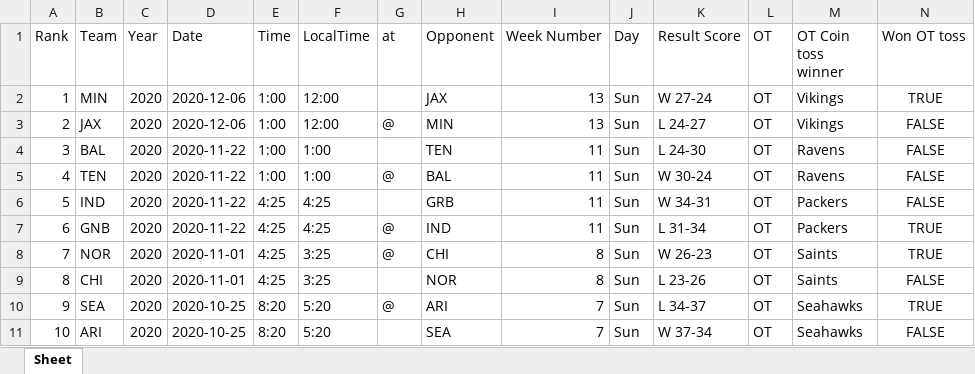
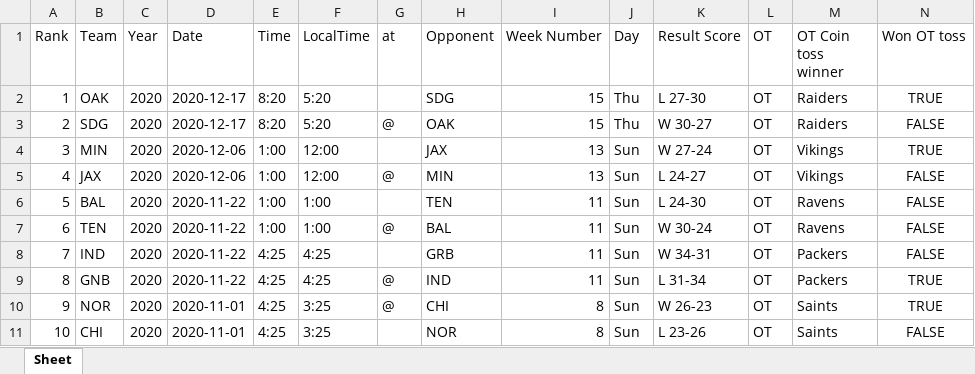
Before and after one commit to alexkenan/nfl_overtime, an Excel workbook: overtimes_clean.xlsx, sheet Sheet, drawn as a sheet; only a part is shown; the shorter side is filled out with more unchanged rows; values as stored, in another font and other column widths than the file's, no borders; table styles not drawn; addresses are those after the commit; rows hold the shown columns only; the diff names each change by its address in the sheet, - before the commit and + after, or states it on an @@ line.

Commit message:
Add files via upload

```diff
--- a/overtimes_clean.xlsx (sheet Sheet)
+++ b/overtimes_clean.xlsx (sheet Sheet)
+row 2: 1 | OAK | 2020 | 2020-12-17 | 8:20 | 5:20 |  | SDG | 15 | Thu | L 27-30 | OT | Raiders | TRUE
+row 3: 2 | SDG | 2020 | 2020-12-17 | 8:20 | 5:20 | @ | OAK | 15 | Thu | W 30-27 | OT | Raiders | FALSE
@@ column A (Rank) renumbered from row 4 down @@
```
